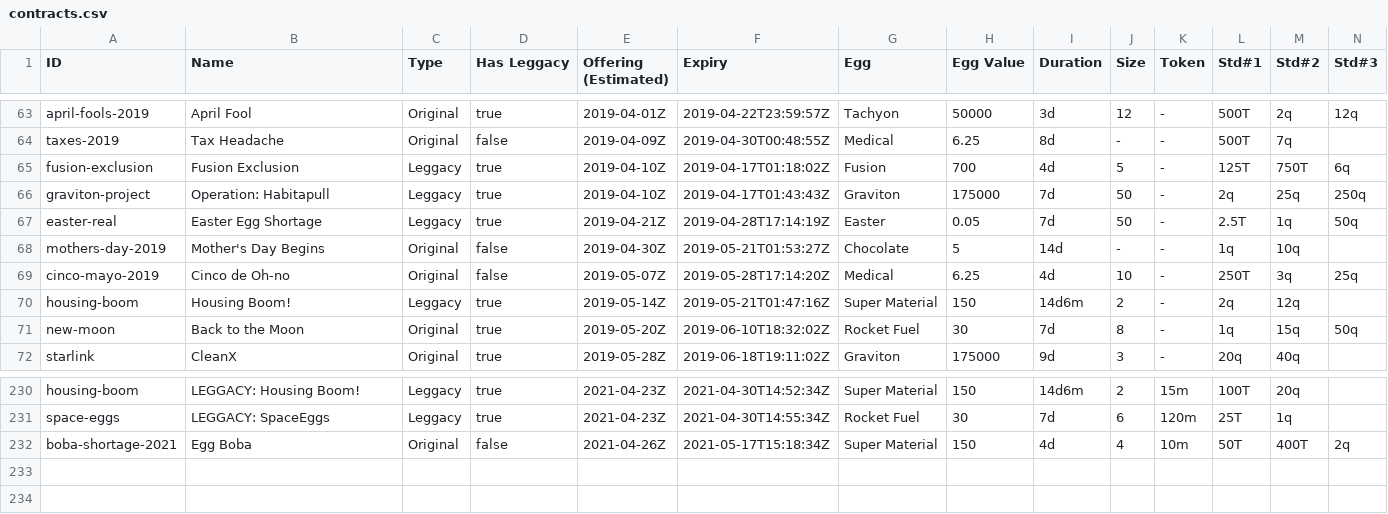
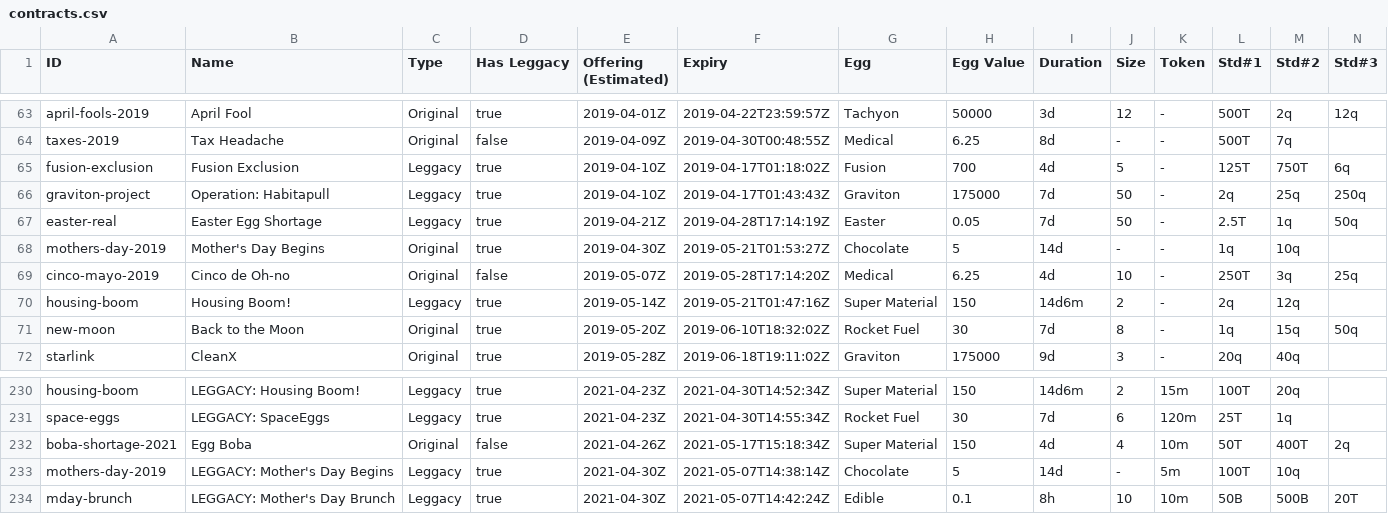
Before and after one commit to fanaticscripter/EggContractor, a CSV file: misc/ContractAggregator/data/contracts.csv, drawn as a sheet; only a part is shown, gaps mark what is left out; rows hold the shown columns only; the diff names each change by its address in the sheet, - before the commit and + after, or states it on an @@ line.

```diff
--- a/misc/ContractAggregator/data/contracts.csv
+++ b/misc/ContractAggregator/data/contracts.csv
-D68 (Has Leggacy): false
+D68 (Has Leggacy): true
+row 233: mothers-day-2019 | LEGGACY: Mother's Day Begins | Leggacy | true | 2021-04-30Z | 2021-05-07T14:38:14Z | Chocolate | 5 | 14d | - | 5m | 100T | 10q
+row 234: mday-brunch | LEGGACY: Mother's Day Brunch | Leggacy | true | 2021-04-30Z | 2021-05-07T14:42:24Z | Edible | 0.1 | 8h | 10 | 10m | 50B | 500B | 20T
```
